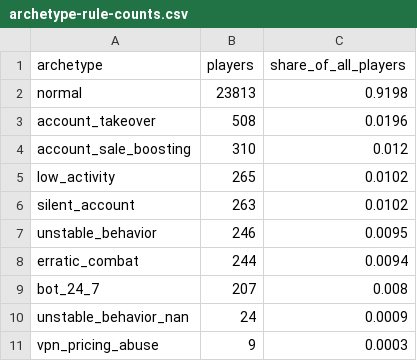
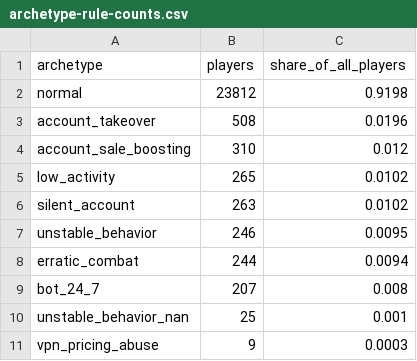
Before and after one commit to Palapluem/cpe342-machine-learning-2026, a CSV file: project/task5/assets/archetype-rule-counts.csv, drawn as a sheet.

```diff
--- a/project/task5/assets/archetype-rule-counts.csv
+++ b/project/task5/assets/archetype-rule-counts.csv
@@ -1,3 +1,3 @@
 archetype,players,share_of_all_players
-normal,23813,0.9198
+normal,23812,0.9198
 account_takeover,508,0.0196
@@ -9,3 +9,3 @@ erratic_combat,244,0.0094
 bot_24_7,207,0.008
-unstable_behavior_nan,24,0.0009
+unstable_behavior_nan,25,0.001
 vpn_pricing_abuse,9,0.0003
```
Also changed, not shown: project/submission.csv, project/task5/assets/unstable-nan-calibration.csv, 11 other files.
